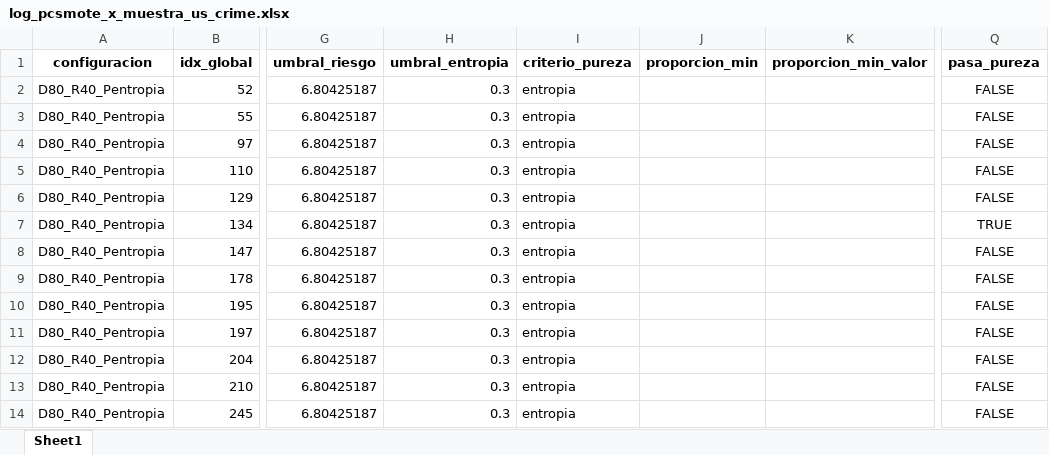
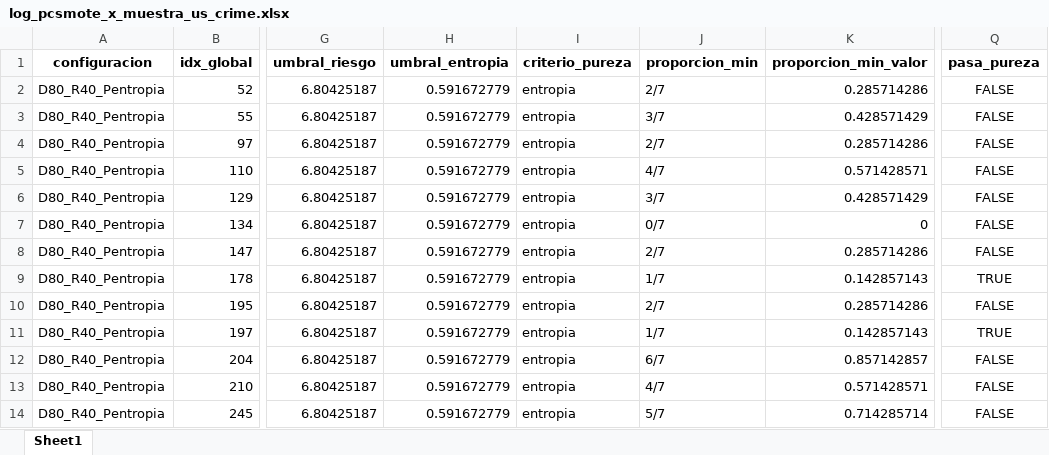
Before and after one commit to jnatmed/armado-tesina, an Excel workbook: codigo/datasets/datasets_aumentados/logs/pcsmote/por_muestras/log_pcsmote_x_muestra_us_crime.xlsx, sheet Sheet1, drawn as a sheet; only a part is shown, gaps mark what is left out; values as stored, in another font and other column widths than the file's, no borders; the diff covers the shown part only; the diff names each change by its address in the sheet, - before the commit and + after, or states it on an @@ line.

Commit message:
graficando dispersion entropia

```diff
--- a/codigo/datasets/datasets_aumentados/logs/pcsmote/por_muestras/log_pcsmote_x_muestra_us_crime.xlsx (sheet Sheet1)
+++ b/codigo/datasets/datasets_aumentados/logs/pcsmote/por_muestras/log_pcsmote_x_muestra_us_crime.xlsx (sheet Sheet1)
-H2:H14 (umbral_entropia): 0.3
+H2:H14 (umbral_entropia): 0.591672779
-J2 (proporcion_min): (empty)
+J2 (proporcion_min): 2/7
-K2 (proporcion_min_valor): (empty)
+K2 (proporcion_min_valor): 0.285714286
-J3 (proporcion_min): (empty)
+J3 (proporcion_min): 3/7
-K3 (proporcion_min_valor): (empty)
+K3 (proporcion_min_valor): 0.428571429
-J4 (proporcion_min): (empty)
+J4 (proporcion_min): 2/7
-K4 (proporcion_min_valor): (empty)
+K4 (proporcion_min_valor): 0.285714286
-J5 (proporcion_min): (empty)
+J5 (proporcion_min): 4/7
-K5 (proporcion_min_valor): (empty)
+K5 (proporcion_min_valor): 0.571428571
-J6 (proporcion_min): (empty)
+J6 (proporcion_min): 3/7
-K6 (proporcion_min_valor): (empty)
+K6 (proporcion_min_valor): 0.428571429
-J7 (proporcion_min): (empty)
+J7 (proporcion_min): 0/7
-K7 (proporcion_min_valor): (empty)
+K7 (proporcion_min_valor): 0
-Q7 (pasa_pureza): TRUE
+Q7 (pasa_pureza): FALSE
-J8 (proporcion_min): (empty)
+J8 (proporcion_min): 2/7
-K8 (proporcion_min_valor): (empty)
+K8 (proporcion_min_valor): 0.285714286
-J9 (proporcion_min): (empty)
+J9 (proporcion_min): 1/7
-K9 (proporcion_min_valor): (empty)
+K9 (proporcion_min_valor): 0.142857143
-Q9 (pasa_pureza): FALSE
+Q9 (pasa_pureza): TRUE
-J10 (proporcion_min): (empty)
+J10 (proporcion_min): 2/7
-K10 (proporcion_min_valor): (empty)
+K10 (proporcion_min_valor): 0.285714286
-J11 (proporcion_min): (empty)
+J11 (proporcion_min): 1/7
-K11 (proporcion_min_valor): (empty)
+K11 (proporcion_min_valor): 0.142857143
-Q11 (pasa_pureza): FALSE
+Q11 (pasa_pureza): TRUE
-J12 (proporcion_min): (empty)
+J12 (proporcion_min): 6/7
-K12 (proporcion_min_valor): (empty)
+K12 (proporcion_min_valor): 0.857142857
-J13 (proporcion_min): (empty)
+J13 (proporcion_min): 4/7
-K13 (proporcion_min_valor): (empty)
+K13 (proporcion_min_valor): 0.571428571
-J14 (proporcion_min): (empty)
+J14 (proporcion_min): 5/7
-K14 (proporcion_min_valor): (empty)
+K14 (proporcion_min_valor): 0.714285714
```
Also changed, not shown: 404 edited cells elsewhere in this sheet, codigo/datasets/datasets_aumentados/logs/pcsmote/por_muestras/log_pcsmote_x_muestra_ecoli.xlsx, codigo/datasets/datasets_aumentados/logs/pcsmote/por_muestras/log_pcsmote_x_muestra_glass.xlsx, 23 other files.
